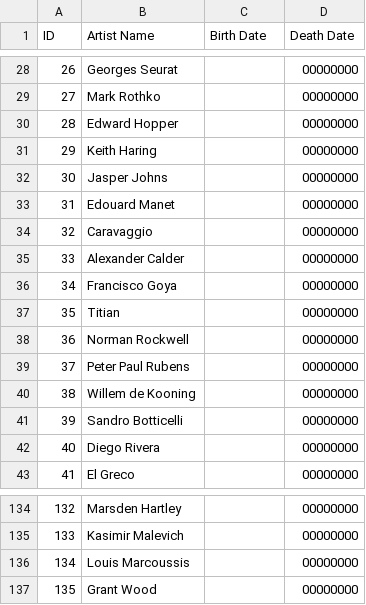
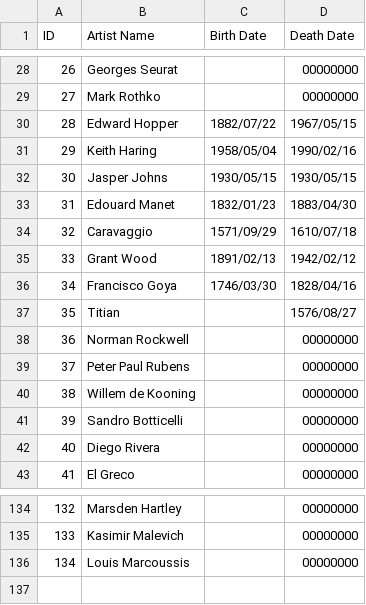
Before and after one commit to eindacor/artfunkel, a CSV file: artists.csv, drawn as a sheet; only a part is shown, gaps mark what is left out.

```diff
--- a/artists.csv
+++ b/artists.csv
@@ -29,10 +29,10 @@ ID,Artist Name,Birth Date,Death Date
 27,Mark Rothko,,00000000
-28,Edward Hopper,,00000000
-29,Keith Haring,,00000000
-30,Jasper Johns,,00000000
-31,Edouard Manet,,00000000
-32,Caravaggio,,00000000
-33,Alexander Calder,,00000000
-34,Francisco Goya,,00000000
-35,Titian,,00000000
+28,Edward Hopper,1882/07/22,1967/05/15
+29,Keith Haring,1958/05/04,1990/02/16
+30,Jasper Johns,1930/05/15,1930/05/15
+31,Edouard Manet,1832/01/23,1883/04/30
+32,Caravaggio,1571/09/29,1610/07/18
+33,Grant Wood,1891/02/13,1942/02/12
+34,Francisco Goya,1746/03/30,1828/04/16
+35,Titian,,1576/08/27
 36,Norman Rockwell,,00000000
@@ -136,2 +136 @@ ID,Artist Name,Birth Date,Death Date
 134,Louis Marcoussis,,00000000
-135,Grant Wood,,00000000
```
Also changed, not shown: paintings.csv, 38 other files.
